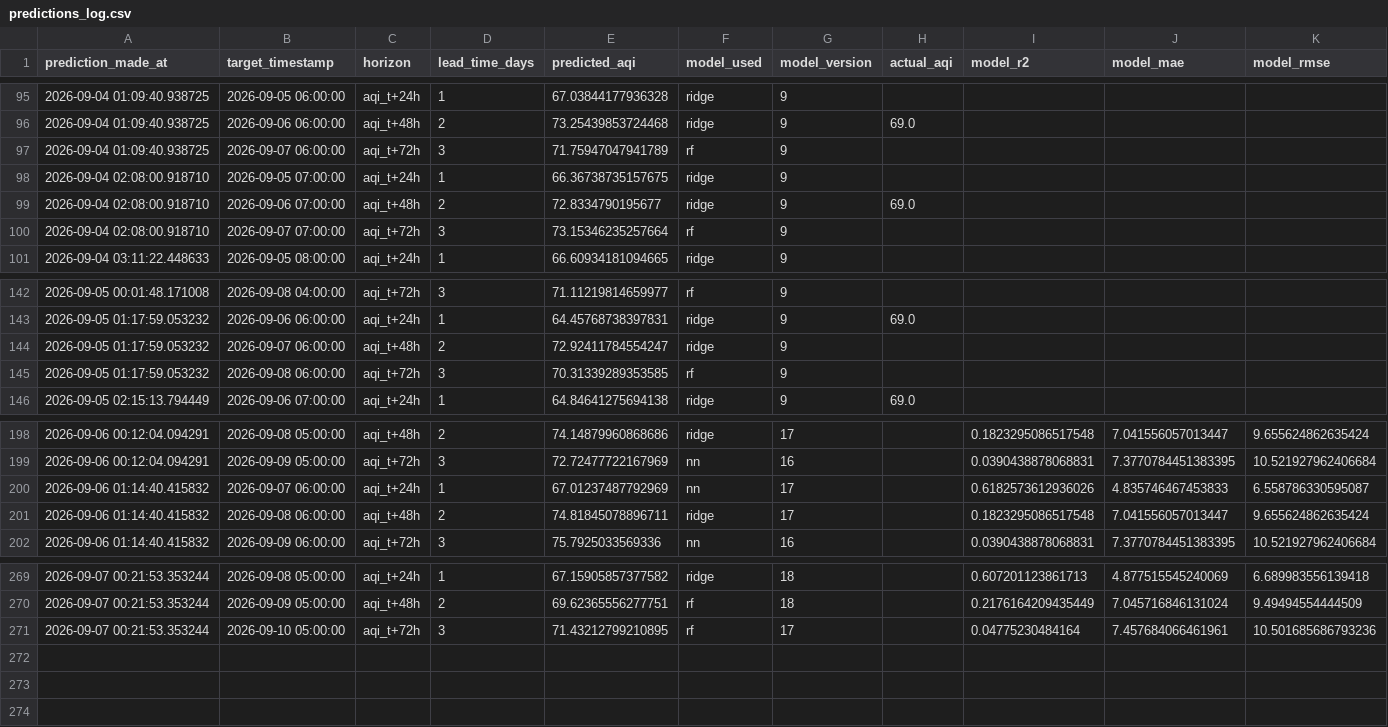
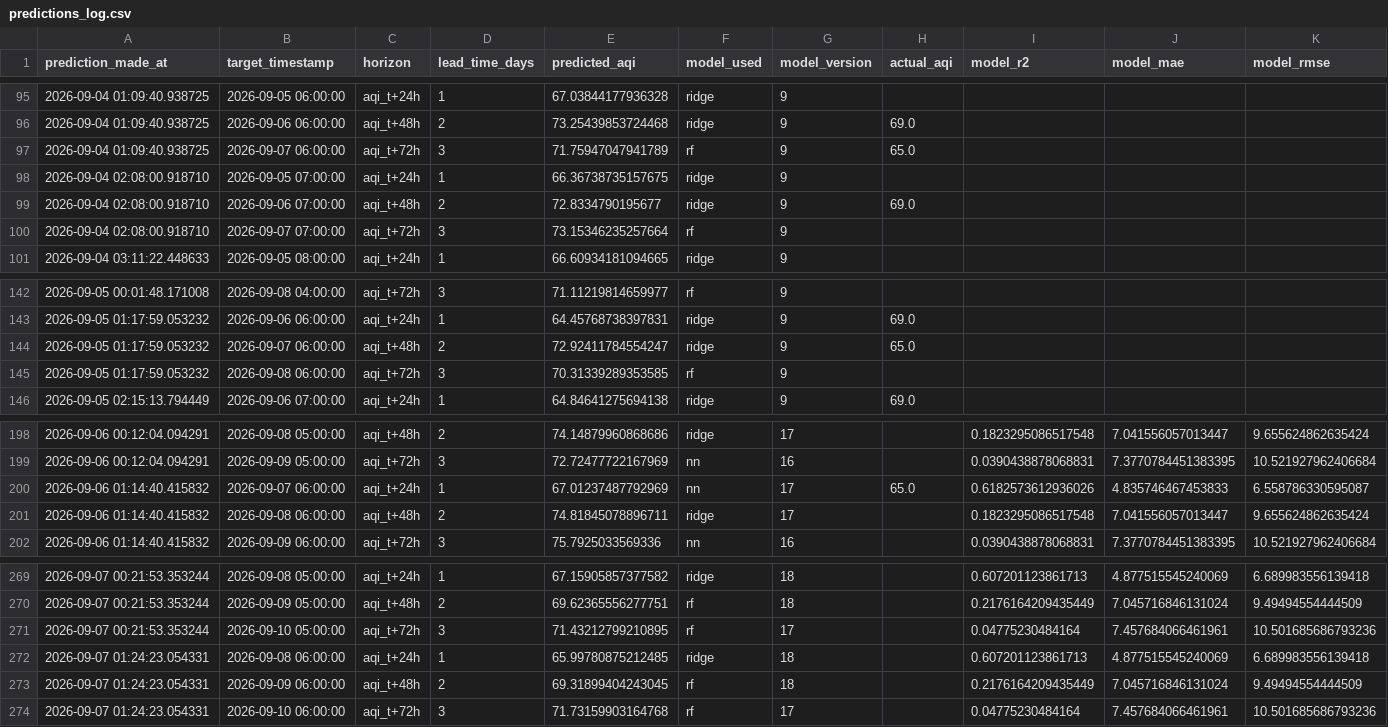
Before and after one commit to SyedAnasAzim/AQI-prediction, a CSV file: predictions_log.csv, drawn as a sheet; only a part is shown, gaps mark what is left out.

Commit message:
hourly inference: update predictions_log.csv and shap values

```diff
--- a/predictions_log.csv
+++ b/predictions_log.csv
@@ -96,3 +96,3 @@ prediction_made_at,target_timestamp,horizon,lead_time_days,predicted_aqi,model_u
 2026-09-04 01:09:40.938725,2026-09-06 06:00:00,aqi_t+48h,2,73.25439853724468,ridge,9,69.0,,,
-2026-09-04 01:09:40.938725,2026-09-07 06:00:00,aqi_t+72h,3,71.75947047941789,rf,9,,,,
+2026-09-04 01:09:40.938725,2026-09-07 06:00:00,aqi_t+72h,3,71.75947047941789,rf,9,65.0,,,
 2026-09-04 02:08:00.918710,2026-09-05 07:00:00,aqi_t+24h,1,66.36738735157675,ridge,9,,,,
@@ -143,3 +143,3 @@ prediction_made_at,target_timestamp,horizon,lead_time_days,predicted_aqi,model_u
 2026-09-05 01:17:59.053232,2026-09-06 06:00:00,aqi_t+24h,1,64.45768738397831,ridge,9,69.0,,,
-2026-09-05 01:17:59.053232,2026-09-07 06:00:00,aqi_t+48h,2,72.92411784554247,ridge,9,,,,
+2026-09-05 01:17:59.053232,2026-09-07 06:00:00,aqi_t+48h,2,72.92411784554247,ridge,9,65.0,,,
 2026-09-05 01:17:59.053232,2026-09-08 06:00:00,aqi_t+72h,3,70.31339289353585,rf,9,,,,
@@ -199,3 +199,3 @@ prediction_made_at,target_timestamp,horizon,lead_time_days,predicted_aqi,model_u
 2026-09-06 00:12:04.094291,2026-09-09 05:00:00,aqi_t+72h,3,72.72477722167969,nn,16,,0.0390438878068831,7.3770784451383395,10.521927962406684
-2026-09-06 01:14:40.415832,2026-09-07 06:00:00,aqi_t+24h,1,67.01237487792969,nn,17,,0.6182573612936026,4.835746467453833,6.558786330595087
+2026-09-06 01:14:40.415832,2026-09-07 06:00:00,aqi_t+24h,1,67.01237487792969,nn,17,65.0,0.6182573612936026,4.835746467453833,6.558786330595087
 2026-09-06 01:14:40.415832,2026-09-08 06:00:00,aqi_t+48h,2,74.81845078896711,ridge,17,,0.1823295086517548,7.041556057013447,9.655624862635424
@@ -271 +271,4 @@ prediction_made_at,target_timestamp,horizon,lead_time_days,predicted_aqi,model_u
 2026-09-07 00:21:53.353244,2026-09-10 05:00:00,aqi_t+72h,3,71.43212799210895,rf,17,,0.04775230484164,7.457684066461961,10.501685686793236
+2026-09-07 01:24:23.054331,2026-09-08 06:00:00,aqi_t+24h,1,65.99780875212485,ridge,18,,0.607201123861713,4.877515545240069,6.689983556139418
+2026-09-07 01:24:23.054331,2026-09-09 06:00:00,aqi_t+48h,2,69.31899404243045,rf,18,,0.2176164209435449,7.045716846131024,9.49494554444509
+2026-09-07 01:24:23.054331,2026-09-10 06:00:00,aqi_t+72h,3,71.73159903164768,rf,17,,0.04775230484164,7.457684066461961,10.501685686793236
```
Also changed, not shown: data/aqi_shap_values.csv.
